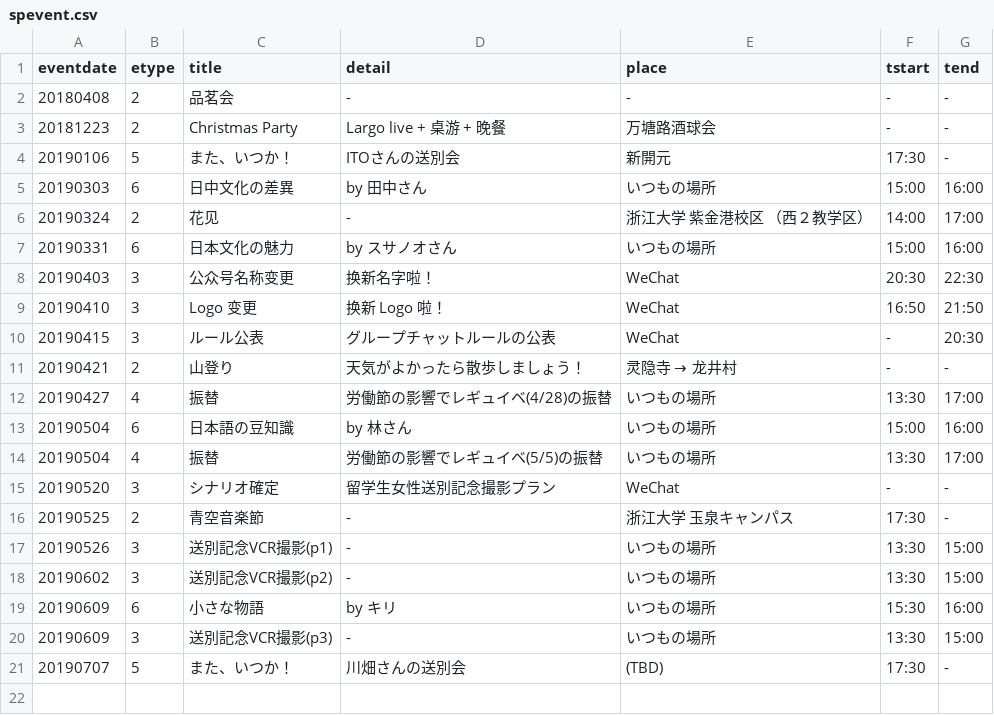
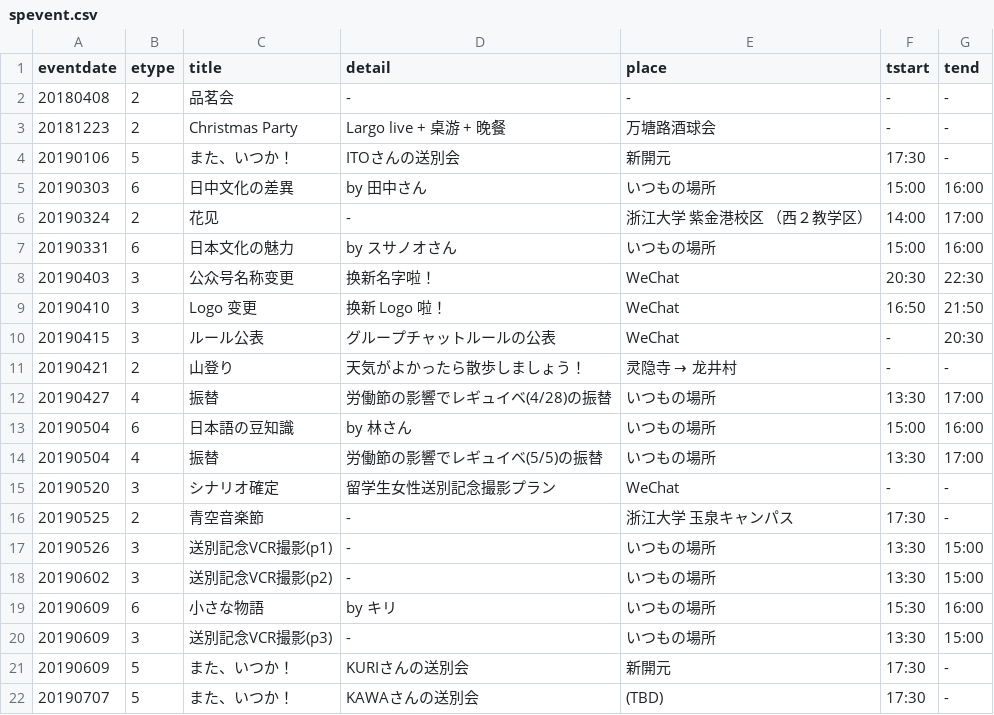
Before and after one commit to knock5963/knock5963, a CSV file: data/spevent.csv, drawn as a sheet.

Commit message:
data upd

```diff
--- a/data/spevent.csv
+++ b/data/spevent.csv
@@ -20,2 +20,3 @@ eventdate,etype,title,detail,place,tstart,tend
 20190609,3,送別記念VCR撮影(p3),-,いつもの場所,13:30,15:00
-20190707,5,また、いつか！,川畑さんの送別会,(TBD),17:30,-
+20190609,5,また、いつか！,KURIさんの送別会,新開元,17:30,-
+20190707,5,また、いつか！,KAWAさんの送別会,(TBD),17:30,-
```
